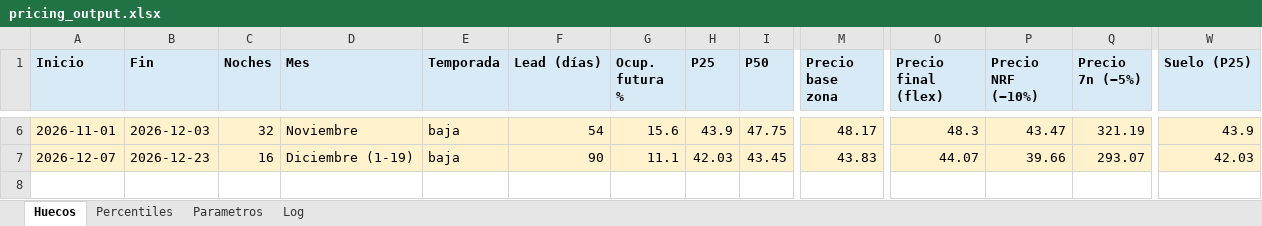
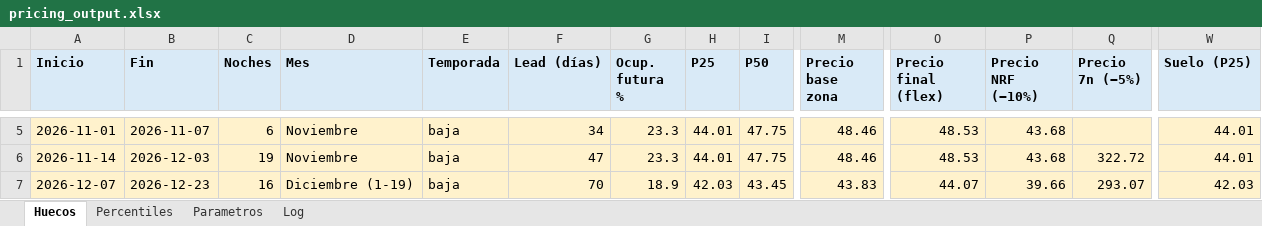
Before and after one commit to pochettino73/csj-airbnb, an Excel workbook: output/pricing_output.xlsx, sheet Huecos, drawn as a sheet; only a part is shown, gaps mark what is left out; values as stored, in another font and other column widths than the file's, no borders; addresses are those after the commit; rows hold the shown columns only; the diff covers the shown part only; the diff names each change by its address in the sheet, - before the commit and + after, or states it on an @@ line.

```diff
--- a/output/pricing_output.xlsx (sheet Huecos)
+++ b/output/pricing_output.xlsx (sheet Huecos)
-B5 (Fin): 2026-12-03
+B5 (Fin): 2026-11-07
-C5 (Noches): 32
+C5 (Noches): 6
-F5 (Lead (días)): 54
+F5 (Lead (días)): 34
-G5 (Ocup. futura %): 15.6
+G5 (Ocup. futura %): 23.3
-H5 (P25): 43.9
+H5 (P25): 44.01
-M5 (Precio base zona): 48.17
+M5 (Precio base zona): 48.46
-O5 (Precio final (flex)): 48.3
+O5 (Precio final (flex)): 48.53
-P5 (Precio NRF (−10%)): 43.47
+P5 (Precio NRF (−10%)): 43.68
-Q5 (Precio 7n (−5%)): 321.19
+Q5 (Precio 7n (−5%)): (empty)
-W5 (Suelo (P25)): 43.9
+W5 (Suelo (P25)): 44.01
+row 6: 2026-11-14 | 2026-12-03 | 19 | Noviembre | baja | 47 | 23.3 | 44.01 | 47.75 | 48.46 | 48.53 | 43.68 | 322.72 | 44.01
-F7 (Lead (días)): 90
+F7 (Lead (días)): 70
-G7 (Ocup. futura %): 11.1
+G7 (Ocup. futura %): 18.9
```
Also changed, not shown: 1 removed row and 46 edited cells elsewhere in this sheet, sheet Percentiles, sheet Log, sheet Parametros, 7 other files.
